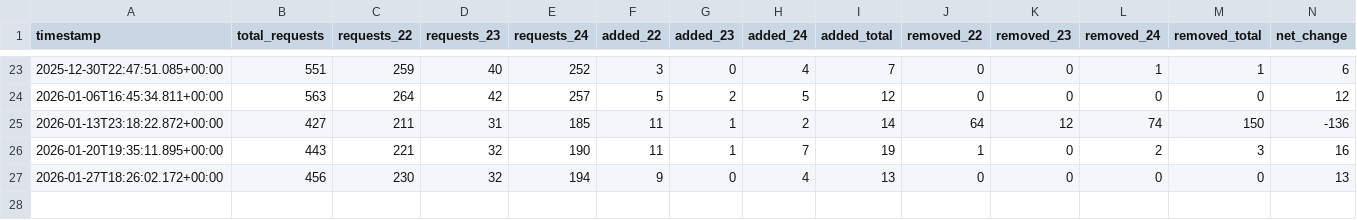
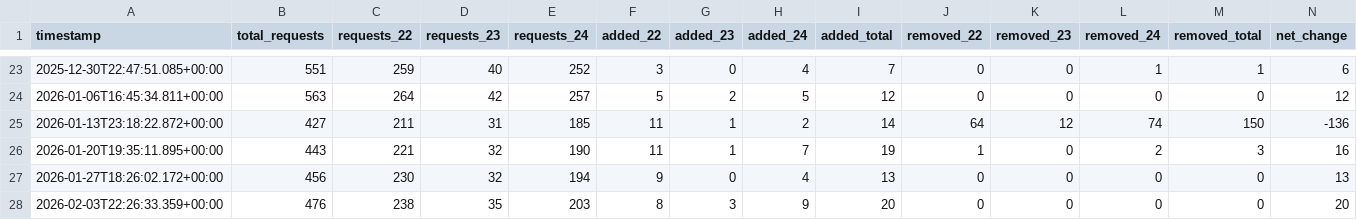
Before and after one commit to lanrat/ARIN-IPv4-Waitlist-Tracking, a CSV file: docs/waitlist_data.csv, drawn as a sheet; only a part is shown, gaps mark what is left out; rows hold the shown columns only; the diff names each change by its address in the sheet, - before the commit and + after, or states it on an @@ line.

```diff
--- a/docs/waitlist_data.csv
+++ b/docs/waitlist_data.csv
+row 28: 2026-02-03T22:26:33.359+00:00 | 476 | 238 | 35 | 203 | 8 | 3 | 9 | 20 | 0 | 0 | 0 | 0 | 20
```
Also changed, not shown: 2 other files.
